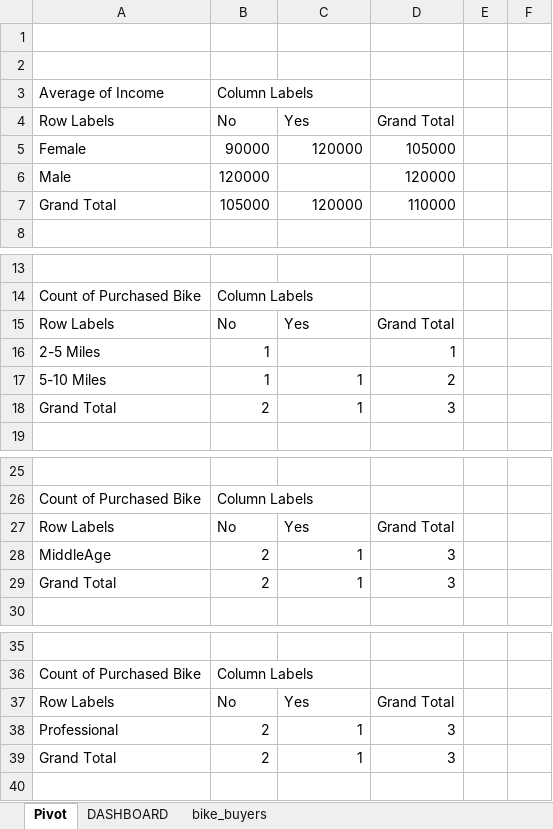
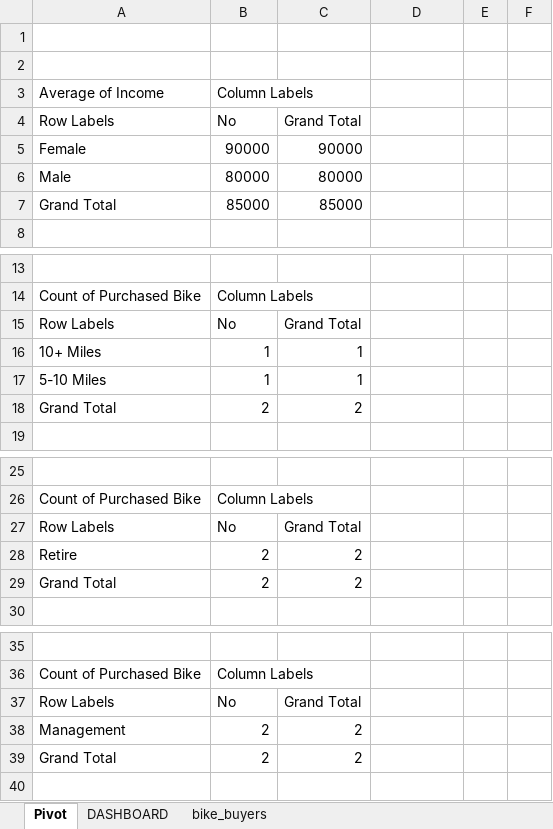
Before and after one commit to Nimesh8848/Dataanalysis, an Excel workbook: Dashboard Project.xlsx, sheet Pivot, drawn as a sheet; only a part is shown, gaps mark what is left out; values as stored, in another font and other column widths than the file's, no borders; charts and pictures not drawn; removed rows and columns are numbered as before the commit, all else as after; the diff names each change by its address in the sheet, - before the commit and + after, or states it on an @@ line.

```diff
--- a/Dashboard Project.xlsx (sheet Pivot)
+++ b/Dashboard Project.xlsx (sheet Pivot)
-C4: Yes
+C4: Grand Total
-D4: Grand Total
+D4: (empty)
-C5: 120000
+C5: 90000
-D5: 105000
+D5: (empty)
-row 6: Male | 120000 |  | 120000
-row 7: Grand Total | 105000 | 120000 | 110000
+row 6: Male | 80000 | 80000
+row 7: Grand Total | 85000 | 85000
-C15: Yes
+C15: Grand Total
-D15: Grand Total
+D15: (empty)
-row 16: 2-5 Miles | 1 |  | 1
+row 16: 10+ Miles | 1 | 1
-D17: 2
+D17: (empty)
-C18: 1
+C18: 2
-D18: 3
+D18: (empty)
-C27: Yes
+C27: Grand Total
-D27: Grand Total
+D27: (empty)
-row 28: MiddleAge | 2 | 1 | 3
+row 28: Retire | 2 | 2
-C29: 1
+C29: 2
-D29: 3
+D29: (empty)
-C37: Yes
+C37: Grand Total
-D37: Grand Total
+D37: (empty)
-row 38: Professional | 2 | 1 | 3
+row 38: Management | 2 | 2
-C39: 1
+C39: 2
-D39: 3
+D39: (empty)
```
Also changed, not shown: charts or pictures, 3 other files.
